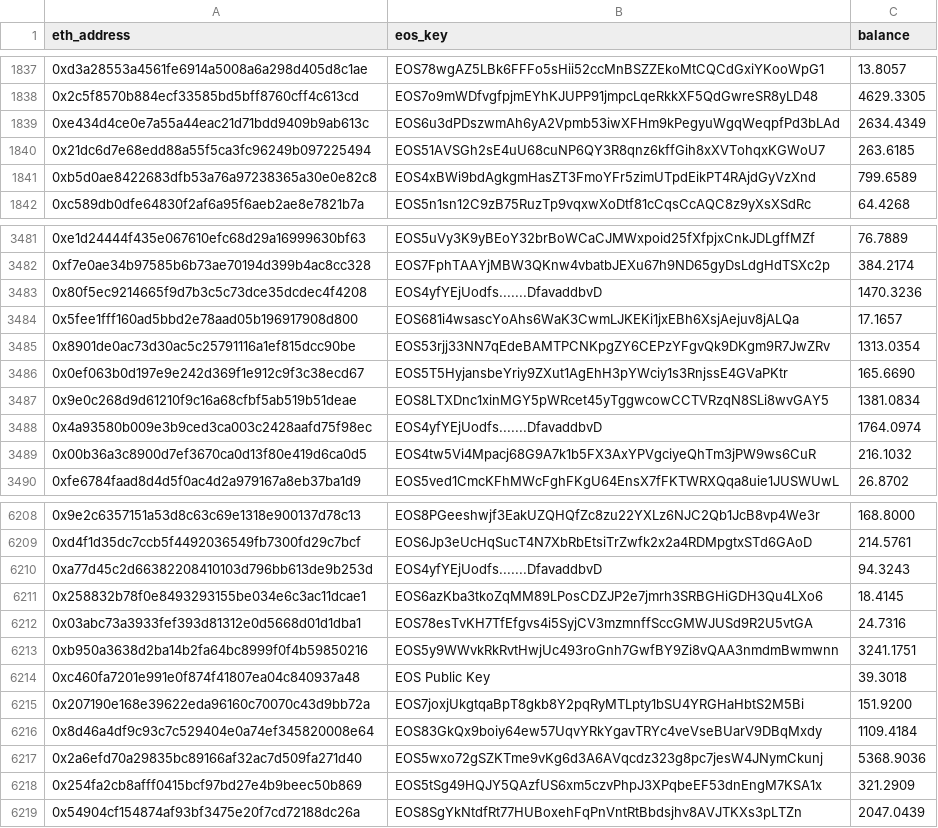
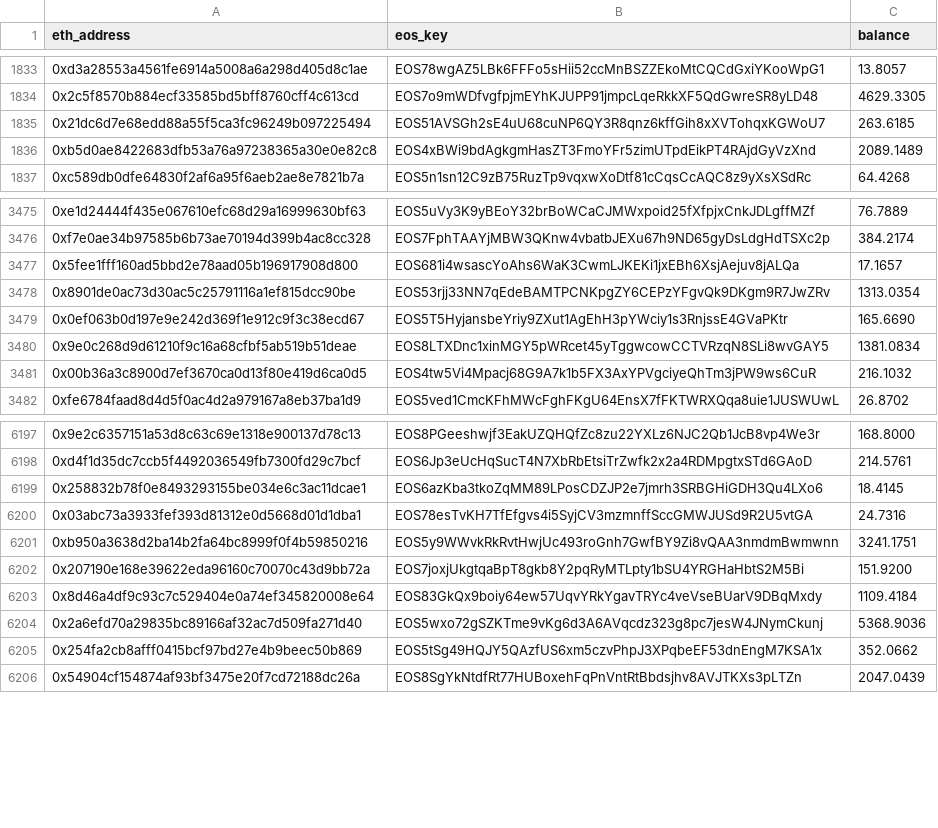
Before and after one commit to fiattt/genesis, a CSV file: snapshot.csv, drawn as a sheet; only a part is shown, gaps mark what is left out; removed rows and columns are numbered as before the commit, all else as after; the diff covers the shown part only; the diff names each change by its address in the sheet, - before the commit and + after, or states it on an @@ line.

Commit message:
snapshot 0.0.2

```diff
--- a/snapshot.csv
+++ b/snapshot.csv
-row 1839: 0xe434d4ce0e7a55a44eac21d71bdd9409b9ab613c | EOS6u3dPDszwmAh6yA2Vpmb53iwXFHm9kPegyuWgqWeqpfPd3bLAd | 2634.4349
-C1836 (balance): 799.6589
+C1836 (balance): 2089.1489
-row 3483: 0x80f5ec9214665f9d7b3c5c73dce35dcdec4f4208 | EOS4yfYEjUodfs.......DfavaddbvD | 1470.3236
-row 3488: 0x4a93580b009e3b9ced3ca003c2428aafd75f98ec | EOS4yfYEjUodfs.......DfavaddbvD | 1764.0974
-row 6210: 0xa77d45c2d66382208410103d796bb613de9b253d | EOS4yfYEjUodfs.......DfavaddbvD | 94.3243
-row 6214: 0xc460fa7201e991e0f874f41807ea04c840937a48 | EOS Public Key | 39.3018
-C6205 (balance): 321.2909
+C6205 (balance): 352.0662
```
Also changed, not shown: 5 added rows, 22 removed rows and 42 edited cells elsewhere in this file.
